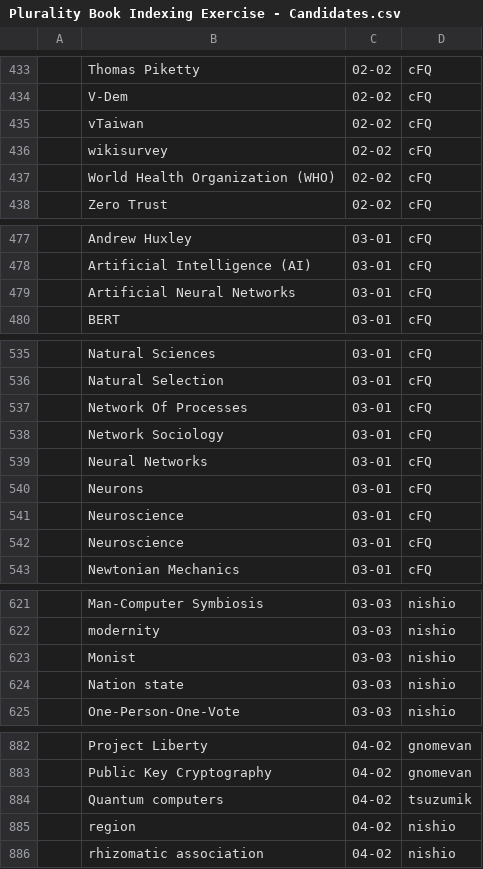
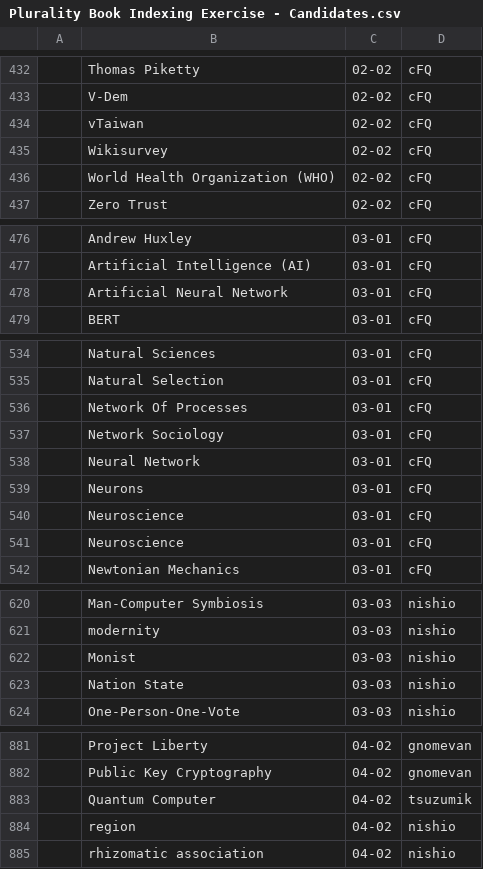
Before and after one commit to pluralitybook/plurality, a CSV file: scripts/index/Plurality Book Indexing Exercise - Candidates.csv, drawn as a sheet; only a part is shown, gaps mark what is left out; addresses are those after the commit; the diff covers the shown part only; the diff names each change by its address in the sheet, - before the commit and + after, or states it on an @@ line.

```diff
--- a/scripts/index/Plurality Book Indexing Exercise - Candidates.csv
+++ b/scripts/index/Plurality Book Indexing Exercise - Candidates.csv
-B435: wikisurvey
+B435: Wikisurvey
-B478: Artificial Neural Networks
+B478: Artificial Neural Network
-B538: Neural Networks
+B538: Neural Network
-B623: Nation state
+B623: Nation State
-B883: Quantum computers
+B883: Quantum Computer
```
Also changed, not shown: 7 removed rows and 15 edited cells elsewhere in this file, 3 other files.
